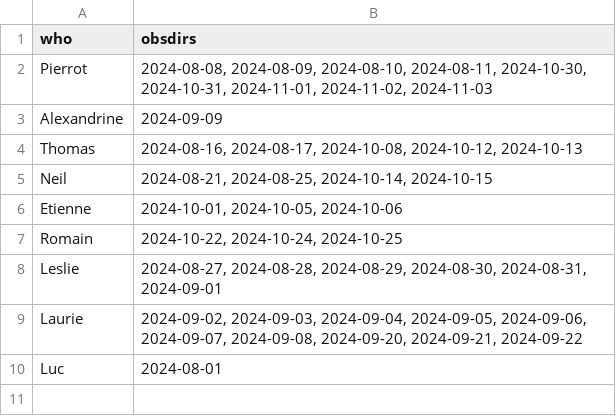
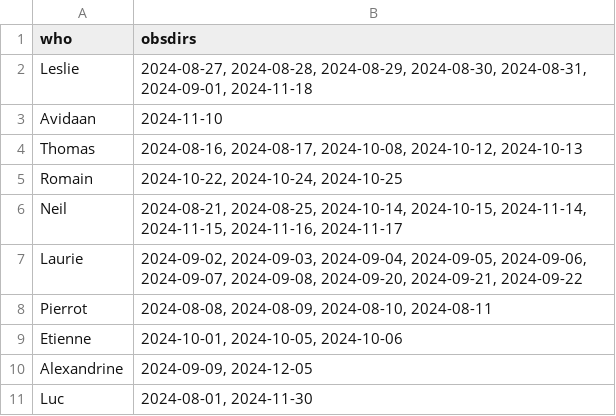
Before and after one commit to njcuk9999/apero-utils, a CSV file: nirps/apero_check/results/good_obsdir_table.csv, drawn as a sheet.

```diff
--- a/nirps/apero_check/results/good_obsdir_table.csv
+++ b/nirps/apero_check/results/good_obsdir_table.csv
@@ -1,10 +1,11 @@
 who,obsdirs
-Pierrot,"2024-08-08, 2024-08-09, 2024-08-10, 2024-08-11, 2024-10-30, 2024-10-31, 2024-11-01, 2024-11-02, 2024-11-03"
-Alexandrine,2024-09-09
+Leslie,"2024-08-27, 2024-08-28, 2024-08-29, 2024-08-30, 2024-08-31, 2024-09-01, 2024-11-18"
+Avidaan,2024-11-10
 Thomas,"2024-08-16, 2024-08-17, 2024-10-08, 2024-10-12, 2024-10-13"
-Neil,"2024-08-21, 2024-08-25, 2024-10-14, 2024-10-15"
+Romain,"2024-10-22, 2024-10-24, 2024-10-25"
+Neil,"2024-08-21, 2024-08-25, 2024-10-14, 2024-10-15, 2024-11-14, 2024-11-15, 2024-11-16, 2024-11-17"
+Laurie,"2024-09-02, 2024-09-03, 2024-09-04, 2024-09-05, 2024-09-06, 2024-09-07, 2024-09-08, 2024-09-20, 2024-09-21, 2024-09-22"
+Pierrot,"2024-08-08, 2024-08-09, 2024-08-10, 2024-08-11"
 Etienne,"2024-10-01, 2024-10-05, 2024-10-06"
-Romain,"2024-10-22, 2024-10-24, 2024-10-25"
-Leslie,"2024-08-27, 2024-08-28, 2024-08-29, 2024-08-30, 2024-08-31, 2024-09-01"
-Laurie,"2024-09-02, 2024-09-03, 2024-09-04, 2024-09-05, 2024-09-06, 2024-09-07, 2024-09-08, 2024-09-20, 2024-09-21, 2024-09-22"
-Luc,2024-08-01
+Alexandrine,"2024-09-09, 2024-12-05"
+Luc,"2024-08-01, 2024-11-30"
```
Also changed, not shown: nirps/apero_check/results/good_table_perdate.csv, 6 other files.
